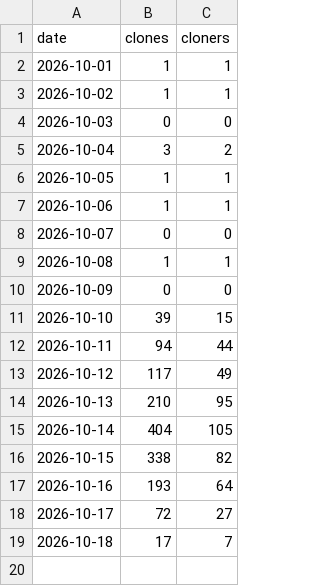
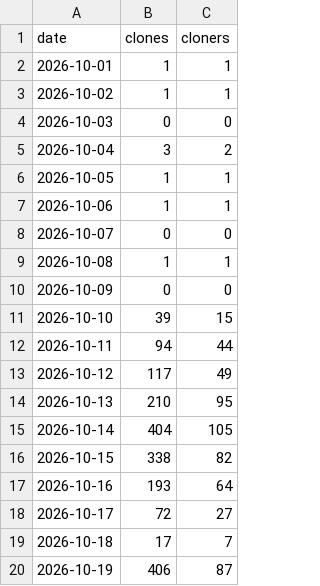
Before and after one commit to ArtemkaGoldMan/ContextSwitcher, a CSV file: clones.csv, drawn as a sheet; the diff names each change by its address in the sheet, - before the commit and + after, or states it on an @@ line.

```diff
--- a/clones.csv
+++ b/clones.csv
+row 20: 2026-10-19 | 406 | 87
```
Also changed, not shown: downloads.csv, paths.csv, 3 other files.
